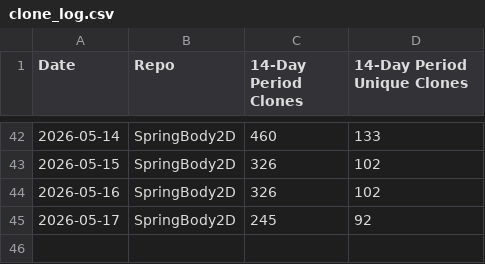
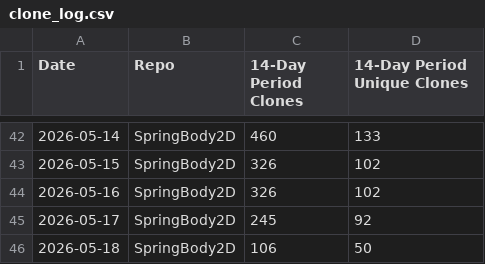
Before and after one commit to ProudPurple/GodotPhysicsExtended, a CSV file: stats/clone_log.csv, drawn as a sheet; only a part is shown, gaps mark what is left out; the diff names each change by its address in the sheet, - before the commit and + after, or states it on an @@ line.

```diff
--- a/stats/clone_log.csv
+++ b/stats/clone_log.csv
+row 46: 2026-05-18 | SpringBody2D | 106 | 50
```
